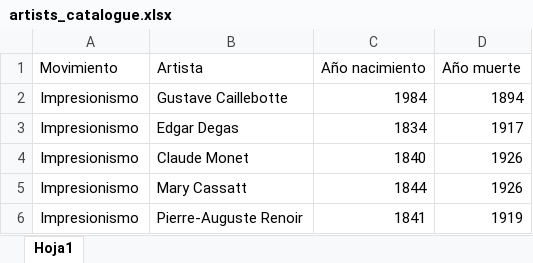
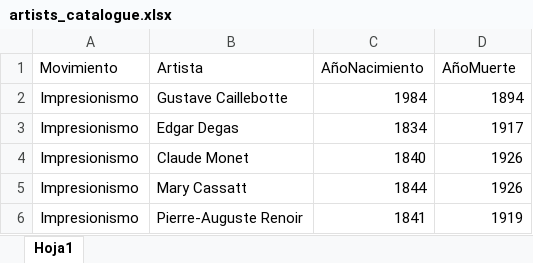
Before and after one commit to arammore/Propuesta-de-unificacion-del-dato-para-diferentes-museos-del-mundo, an Excel workbook: datalake/bronze/artists_catalogue/artists_catalogue.xlsx, sheet Hoja1, drawn as a sheet; only a part is shown; values as stored, in another font and other column widths than the file's, no borders; the diff names each change by its address in the sheet, - before the commit and + after, or states it on an @@ line.

Commit message:
Todos los datasests generan en Gold su dataset enriquecido con el catálogo de artistas.

```diff
--- a/datalake/bronze/artists_catalogue/artists_catalogue.xlsx (sheet Hoja1)
+++ b/datalake/bronze/artists_catalogue/artists_catalogue.xlsx (sheet Hoja1)
-C1: Año nacimiento
+C1: AñoNacimiento
-D1: Año muerte
+D1: AñoMuerte
```
Also changed, not shown: 10 other files.
